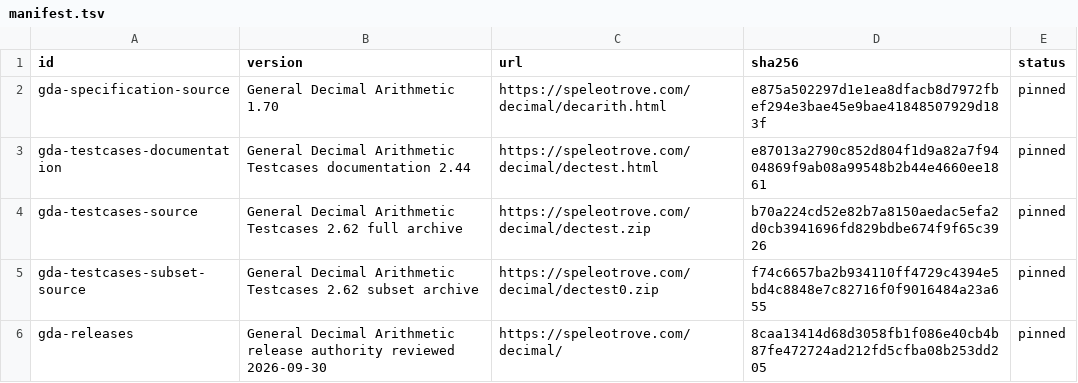
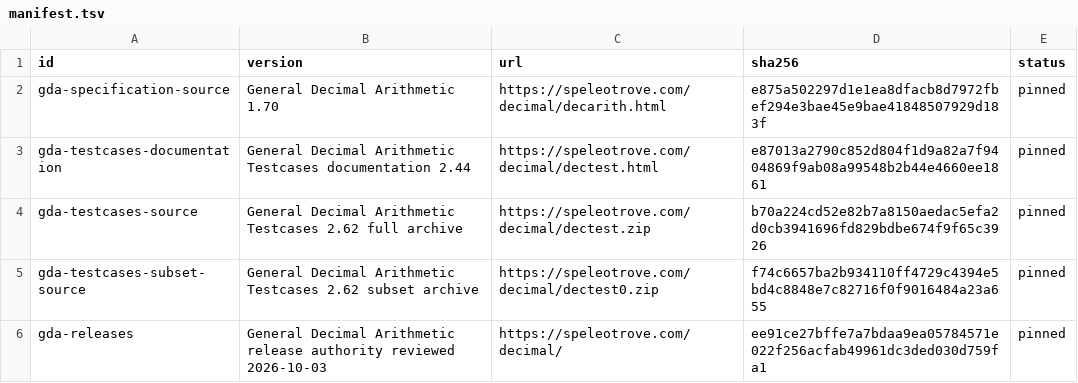
Before and after one commit to faustbrian/go-math, a TSV file: specification/manifest.tsv, drawn as a sheet.

Commit message:
chore(specification): refresh reviewed GDA authority
Refresh the monitored General Decimal Arithmetic release index after
confirming that the pinned specification, documentation, and testcase
archives remain unchanged. Keep all five authority checks active and
preserve the linked ICU permission notice with the corpus
documentation.

Prepare v1.1.3 with the inherited CI workflow update and authority
review while retaining the numeric decisions and corpus provenance.

```diff
--- a/specification/manifest.tsv
+++ b/specification/manifest.tsv
@@ -5,2 +5,2 @@ gda-testcases-source	General Decimal Arithmetic Testcases 2.62 full archive	http
 gda-testcases-subset-source	General Decimal Arithmetic Testcases 2.62 subset archive	https://speleotrove.com/decimal/dectest0.zip	f74c6657ba2b934110ff4729c4394e5bd4c8848e7c82716f0f9016484a23a655	pinned
-gda-releases	General Decimal Arithmetic release authority reviewed 2026-09-30	https://speleotrove.com/decimal/	8caa13414d68d3058fb1f086e40cb4b87fe472724ad212fd5cfba08b253dd205	pinned
+gda-releases	General Decimal Arithmetic release authority reviewed 2026-10-03	https://speleotrove.com/decimal/	ee91ce27bffe7a7bdaa9ea05784571e022f256acfab49961dc3ded030d759fa1	pinned
```
Also changed, not shown: 6 other files.
